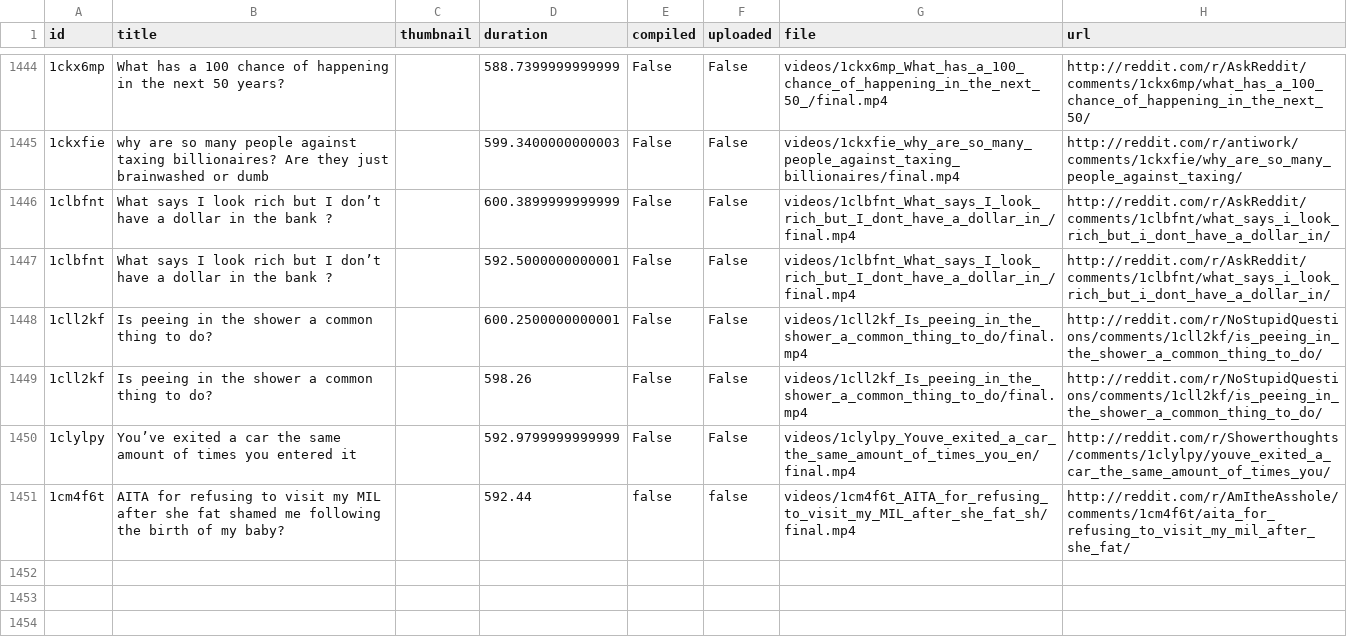
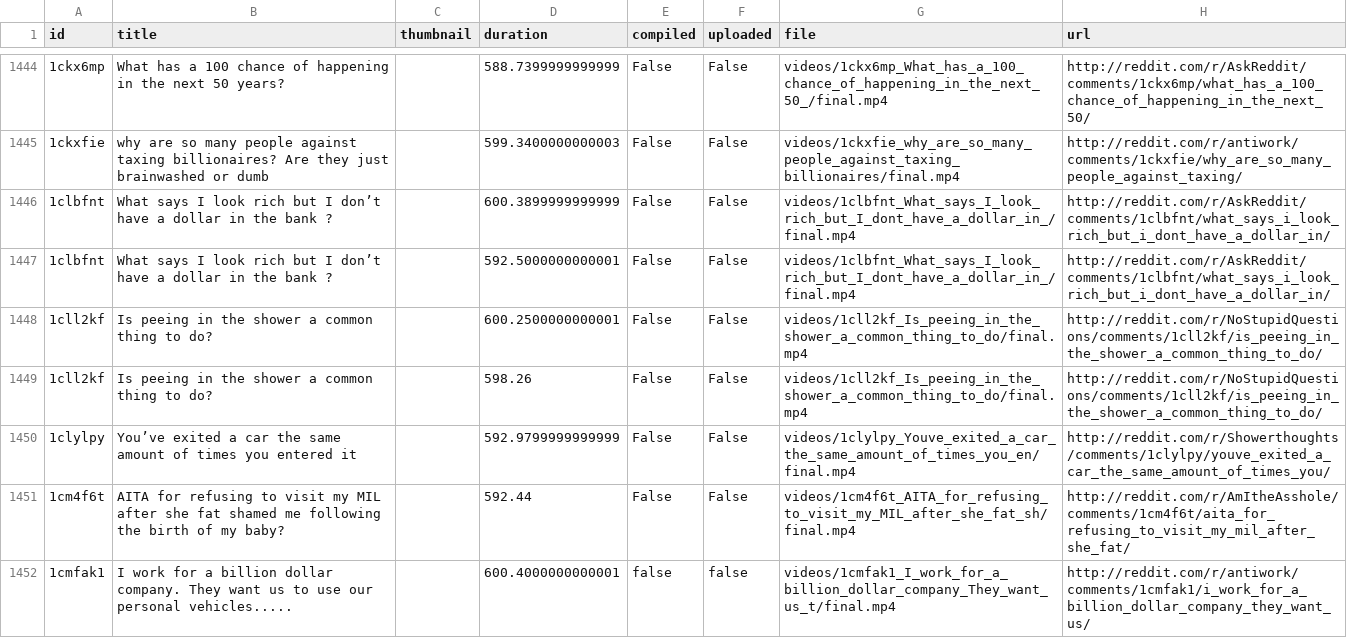
Before and after one commit to alexlaverty/python-reddit-youtube-bot, a CSV file: data.csv, drawn as a sheet; only a part is shown, gaps mark what is left out; the diff names each change by its address in the sheet, - before the commit and + after, or states it on an @@ line.

```diff
--- a/data.csv
+++ b/data.csv
-E1451 (compiled): false
+E1451 (compiled): False
-F1451 (uploaded): false
+F1451 (uploaded): False
+row 1452: 1cmfak1 | I work for a billion dollar company. They want us to use our personal vehicles..... |  | 600.4000000000001 | false | false | videos/1cmfak1_I_work_for_a_billion_dollar_company_They_want_us_t/final.mp4 | http://reddit.com/r/antiwork/comments/1cmfak1/i_work_for_a_billion_dollar_company_they_want_us/
```
